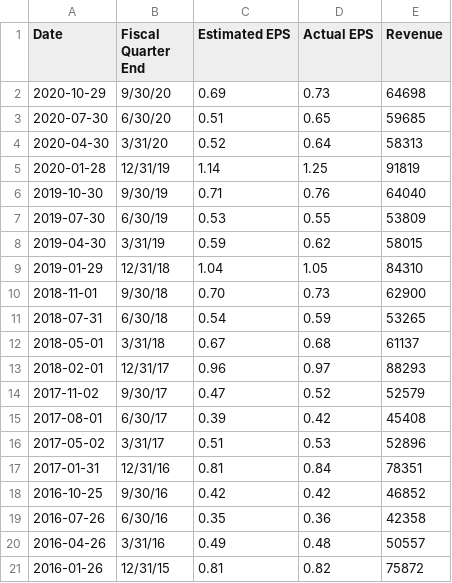
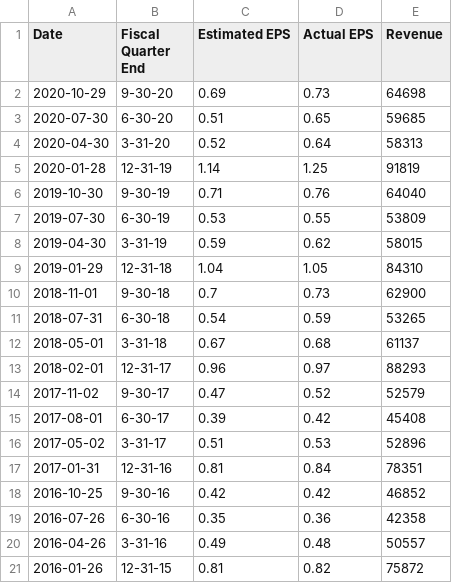
Before and after one commit to jiarui0000/COMS6998, a CSV file: dataset_transcript/EPS/AAPL_EPS.csv, drawn as a sheet.

```diff
--- a/dataset_transcript/EPS/AAPL_EPS.csv
+++ b/dataset_transcript/EPS/AAPL_EPS.csv
@@ -1,21 +1,21 @@
 Date,Fiscal Quarter End,Estimated EPS,Actual EPS,Revenue
-2020-10-29,9/30/20, 0.69 , 0.73 ,  64698
-2020-07-30,6/30/20, 0.51 , 0.65 ,   59685
-2020-04-30,3/31/20, 0.52 , 0.64 ,  58313
-2020-01-28,12/31/19, 1.14 , 1.25 ,  91819
-2019-10-30,9/30/19, 0.71 , 0.76 ,  64040
-2019-07-30,6/30/19, 0.53 , 0.55 ,  53809
-2019-04-30,3/31/19, 0.59 , 0.62 ,  58015
-2019-01-29,12/31/18, 1.04 , 1.05 ,  84310
-2018-11-01,9/30/18, 0.70 , 0.73 ,  62900
-2018-07-31,6/30/18, 0.54 , 0.59 ,  53265
-2018-05-01,3/31/18, 0.67 , 0.68 ,  61137
-2018-02-01,12/31/17, 0.96 , 0.97 ,  88293
-2017-11-02,9/30/17, 0.47 , 0.52 ,  52579
-2017-08-01,6/30/17, 0.39 , 0.42 ,  45408
-2017-05-02,3/31/17, 0.51 , 0.53 ,  52896
-2017-01-31,12/31/16, 0.81 , 0.84 ,  78351
-2016-10-25,9/30/16, 0.42 , 0.42 ,  46852
-2016-07-26,6/30/16, 0.35 , 0.36 ,  42358
-2016-04-26,3/31/16, 0.49 , 0.48 ,  50557
-2016-01-26,12/31/15, 0.81 , 0.82 ,  75872
+2020-10-29,9-30-20,0.69,0.73,64698
+2020-07-30,6-30-20,0.51,0.65,59685
+2020-04-30,3-31-20,0.52,0.64,58313
+2020-01-28,12-31-19,1.14,1.25,91819
+2019-10-30,9-30-19,0.71,0.76,64040
+2019-07-30,6-30-19,0.53,0.55,53809
+2019-04-30,3-31-19,0.59,0.62,58015
+2019-01-29,12-31-18,1.04,1.05,84310
+2018-11-01,9-30-18,0.7,0.73,62900
+2018-07-31,6-30-18,0.54,0.59,53265
+2018-05-01,3-31-18,0.67,0.68,61137
+2018-02-01,12-31-17,0.96,0.97,88293
+2017-11-02,9-30-17,0.47,0.52,52579
+2017-08-01,6-30-17,0.39,0.42,45408
+2017-05-02,3-31-17,0.51,0.53,52896
+2017-01-31,12-31-16,0.81,0.84,78351
+2016-10-25,9-30-16,0.42,0.42,46852
+2016-07-26,6-30-16,0.35,0.36,42358
+2016-04-26,3-31-16,0.49,0.48,50557
+2016-01-26,12-31-15,0.81,0.82,75872
```
Also changed, not shown: dataset_transcript/EPS/AMD_EPS.csv, dataset_transcript/EPS/AMZN_EPS.csv, 3 other files.
